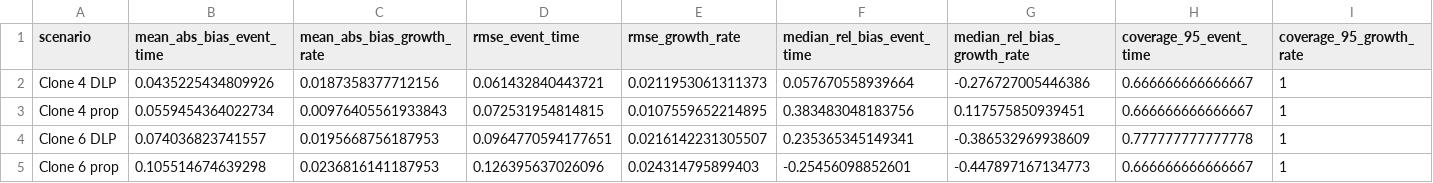
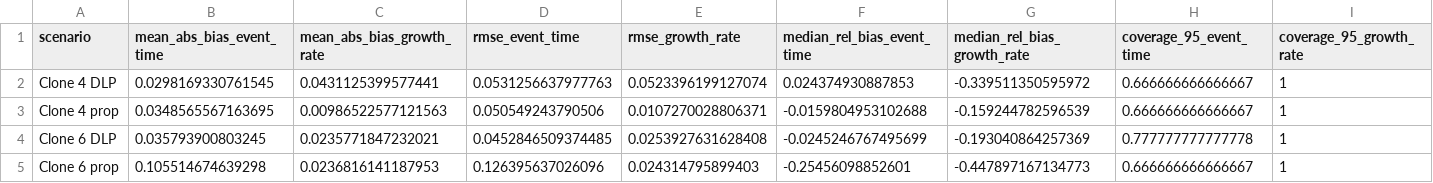
Before and after one commit to FrancescoFavagrossa/Bayesian-Inference-of-Cancer-Evolutionary-Timing-from-Single-Cell-Sequencing-Data, a CSV file: results/bias_wide.csv, drawn as a sheet.

```diff
--- a/results/bias_wide.csv
+++ b/results/bias_wide.csv
@@ -1,5 +1,5 @@
 "scenario","mean_abs_bias_event_time","mean_abs_bias_growth_rate","rmse_event_time","rmse_growth_rate","median_rel_bias_event_time","median_rel_bias_growth_rate","coverage_95_event_time","coverage_95_growth_rate"
-"Clone 4 DLP",0.0435225434809926,0.0187358377712156,0.061432840443721,0.0211953061311373,0.057670558939664,-0.276727005446386,0.666666666666667,1
-"Clone 4 prop",0.0559454364022734,0.00976405561933843,0.072531954814815,0.0107559652214895,0.383483048183756,0.117575850939451,0.666666666666667,1
-"Clone 6 DLP",0.074036823741557,0.0195668756187953,0.0964770594177651,0.0216142231305507,0.235365345149341,-0.386532969938609,0.777777777777778,1
+"Clone 4 DLP",0.0298169330761545,0.0431125399577441,0.0531256637977763,0.0523396199127074,0.024374930887853,-0.339511350595972,0.666666666666667,1
+"Clone 4 prop",0.0348565567163695,0.00986522577121563,0.050549243790506,0.0107270028806371,-0.0159804953102688,-0.159244782596539,0.666666666666667,1
+"Clone 6 DLP",0.035793900803245,0.0235771847232021,0.0452846509374485,0.0253927631628408,-0.0245246767495699,-0.193040864257369,0.777777777777778,1
 "Clone 6 prop",0.105514674639298,0.0236816141187953,0.126395637026096,0.024314795899403,-0.25456098852601,-0.447897167134773,0.666666666666667,1
```
Also changed, not shown: results/bias_detailed.csv, results/bias_summary.csv, 20 other files.
